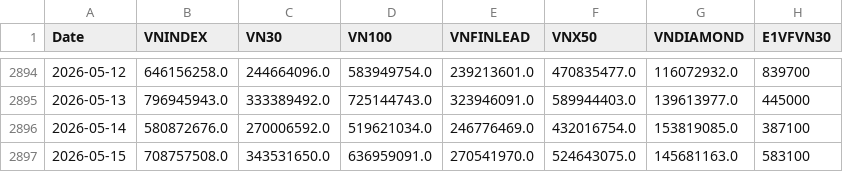
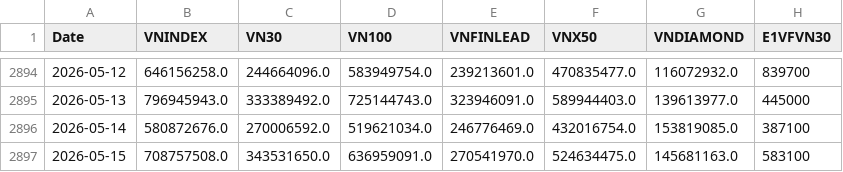
Before and after one commit to phudinhm/vn-fund-dashboard-2, a CSV file: funds_volume.csv, drawn as a sheet; only a part is shown, gaps mark what is left out; the diff names each change by its address in the sheet, - before the commit and + after, or states it on an @@ line.

```diff
--- a/funds_volume.csv
+++ b/funds_volume.csv
-F2897 (VNX50): 524643075.0
+F2897 (VNX50): 524634475.0
```
